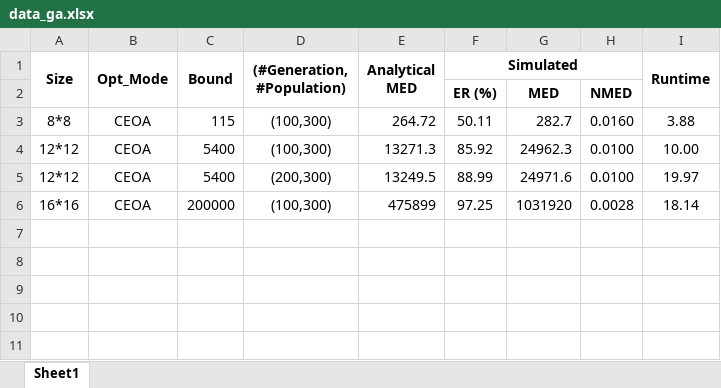
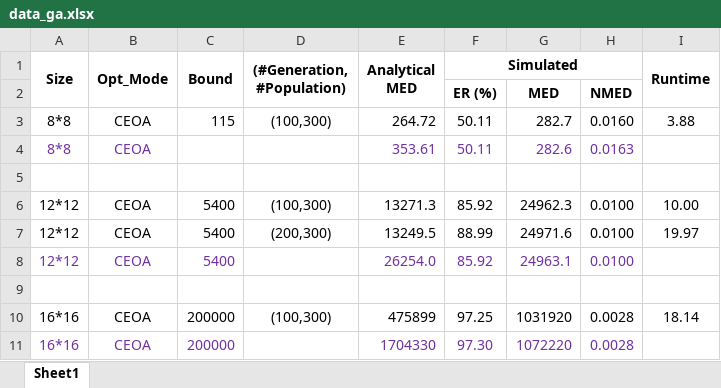
Before and after one commit to FCHXWH/GAACT, an Excel workbook: GAACT_v0/data_ga.xlsx, sheet Sheet1, drawn as a sheet; values as stored, in another font and other column widths than the file's, no borders; the diff names each change by its address in the sheet, - before the commit and + after, or states it on an @@ line.

```diff
--- a/GAACT_v0/data_ga.xlsx (sheet Sheet1)
+++ b/GAACT_v0/data_ga.xlsx (sheet Sheet1)
+row 4: 8*8 | CEOA |  |  | 353.61 | 50.11 | 282.6 | 0.0163
+row 5: (empty)
+row 8: 12*12 | CEOA | 5400 |  | 26254.0 | 85.92 | 24963.1 | 0.0100
+row 9: (empty)
+row 11: 16*16 | CEOA | 200000 |  | 1704330 | 97.30 | 1072220 | 0.0028
```
Also changed, not shown: 6 other files.
